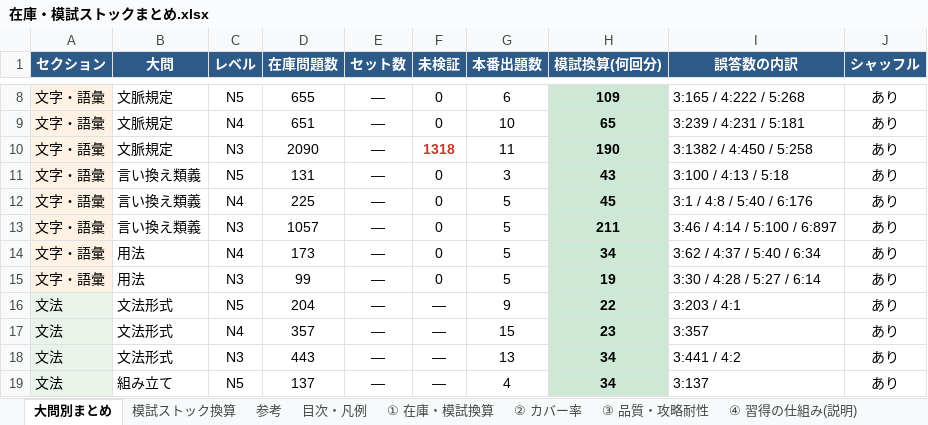
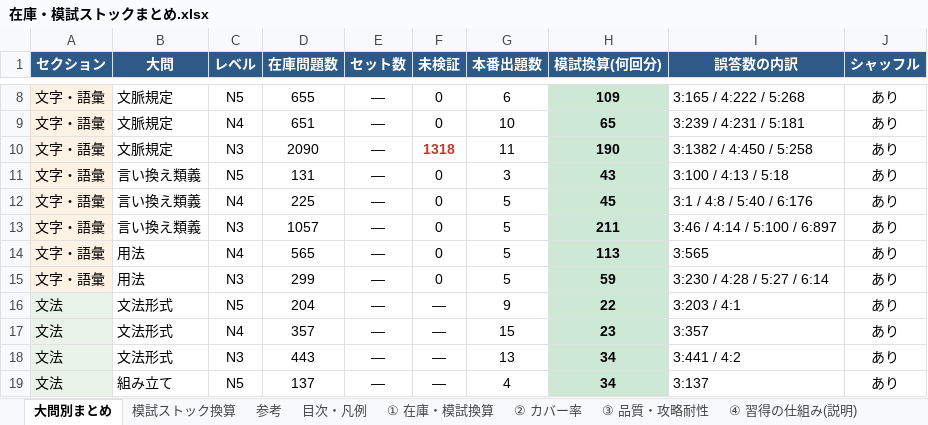
Before and after one commit to JinKato2020/safa-JLPT, an Excel workbook: memory/在庫・模試ストックまとめ.xlsx, sheet 大問別まとめ, drawn as a sheet; only a part is shown, gaps mark what is left out; values as stored, in another font and other column widths than the file's, no borders; the diff names each change by its address in the sheet, - before the commit and + after, or states it on an @@ line.

```diff
--- a/memory/在庫・模試ストックまとめ.xlsx (sheet 大問別まとめ)
+++ b/memory/在庫・模試ストックまとめ.xlsx (sheet 大問別まとめ)
-D14 (在庫問題数): 173
+D14 (在庫問題数): 565
-H14 (模試換算(何回分)): 34
+H14 (模試換算(何回分)): 113
-I14 (誤答数の内訳): 3:62 / 4:37 / 5:40 / 6:34
+I14 (誤答数の内訳): 3:565
-D15 (在庫問題数): 99
+D15 (在庫問題数): 299
-H15 (模試換算(何回分)): 19
+H15 (模試換算(何回分)): 59
-I15 (誤答数の内訳): 3:30 / 4:28 / 5:27 / 6:14
+I15 (誤答数の内訳): 3:230 / 4:28 / 5:27 / 6:14
```
Also changed, not shown: sheet ② カバー率, sheet ⑤ 用法カバー×バランス, sheet 模試ストック換算, sheet 参考, 7 other files.
